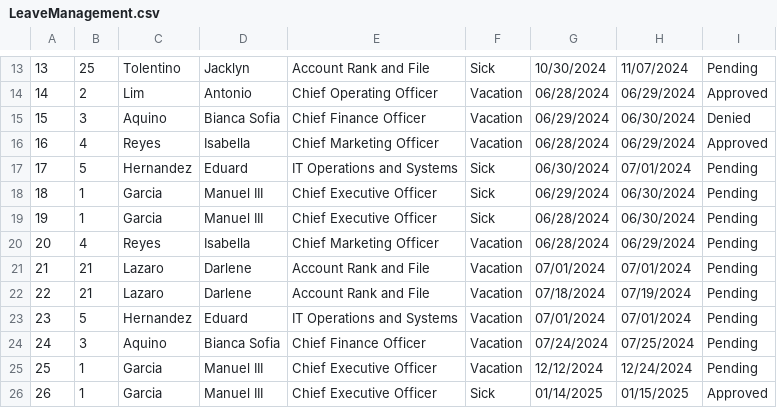
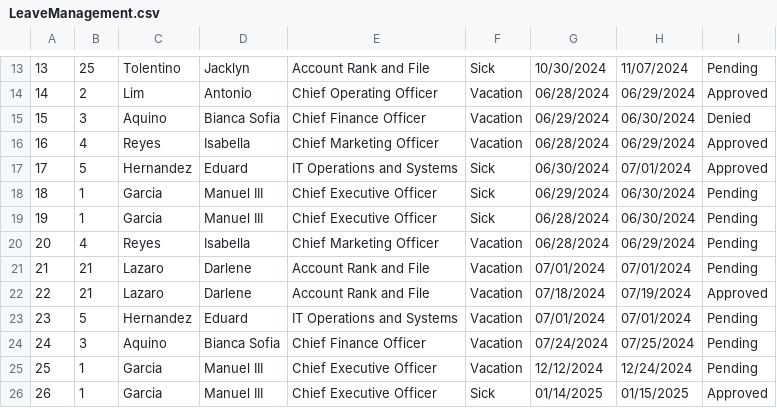
Before and after one commit to grahamcrackers123/OOP, a CSV file: LeaveManagement.csv, drawn as a sheet; only a part is shown, gaps mark what is left out.

```diff
--- a/LeaveManagement.csv
+++ b/LeaveManagement.csv
@@ -16,3 +16,3 @@
 16,4,Reyes,Isabella,Chief Marketing Officer,Vacation,06/28/2024,06/29/2024,Approved
-17,5,Hernandez,Eduard,IT Operations and Systems,Sick,06/30/2024,07/01/2024,Pending
+17,5,Hernandez,Eduard,IT Operations and Systems,Sick,06/30/2024,07/01/2024,Approved
 18,1,Garcia,Manuel III,Chief Executive Officer,Sick,06/29/2024,06/30/2024,Pending
@@ -21,3 +21,3 @@
 21,21,Lazaro,Darlene,Account Rank and File,Vacation,07/01/2024,07/01/2024,Pending
-22,21,Lazaro,Darlene,Account Rank and File,Vacation,07/18/2024,07/19/2024,Pending
+22,21,Lazaro,Darlene,Account Rank and File,Vacation,07/18/2024,07/19/2024,Approved
 23,5,Hernandez,Eduard,IT Operations and Systems,Vacation,07/01/2024,07/01/2024,Pending
```
Also changed, not shown: 2 other files.
